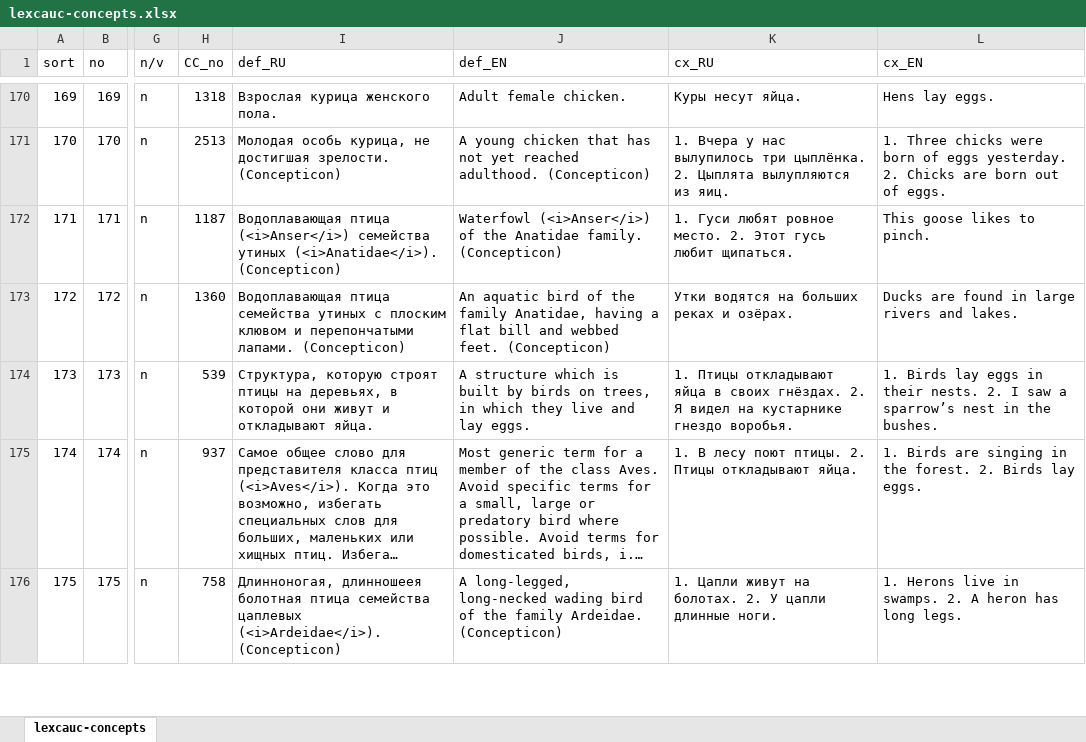
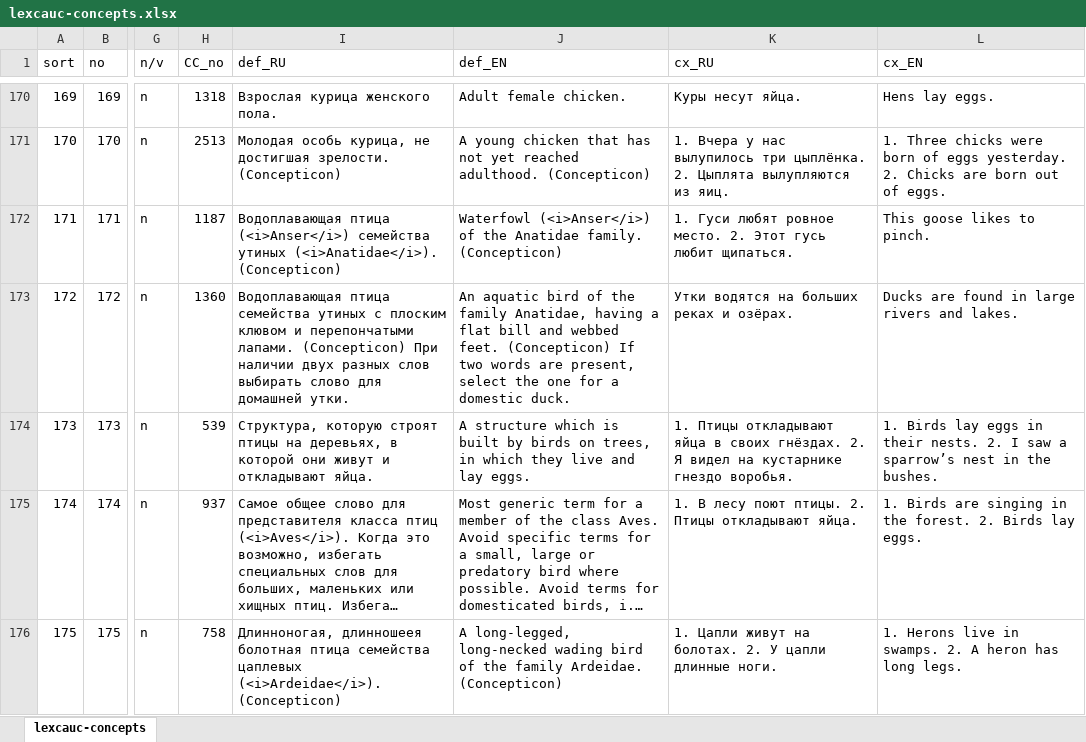
Before and after one commit to lexcauc/lexcauc-db, an Excel workbook: templates/lexcauc-concepts.xlsx, sheet lexcauc-concepts, drawn as a sheet; only a part is shown, gaps mark what is left out; long unchanged cells end in …; values as stored, in another font and other column widths than the file's, no borders; the diff names each change by its address in the sheet, - before the commit and + after, or states it on an @@ line.

Commit message:
clarified domestic vs wild duck

```diff
--- a/templates/lexcauc-concepts.xlsx (sheet lexcauc-concepts)
+++ b/templates/lexcauc-concepts.xlsx (sheet lexcauc-concepts)
-I173 (def_RU): …лапами. (Concepticon)
+I173 (def_RU): …лапами. (Concepticon) При наличии двух разных слов выбирать слово для домашней утки.
-J173 (def_EN): …feet. (Concepticon)
+J173 (def_EN): …feet. (Concepticon) If two words are present, select the one for a domestic duck.
```
Also changed, not shown: 1 other file.
